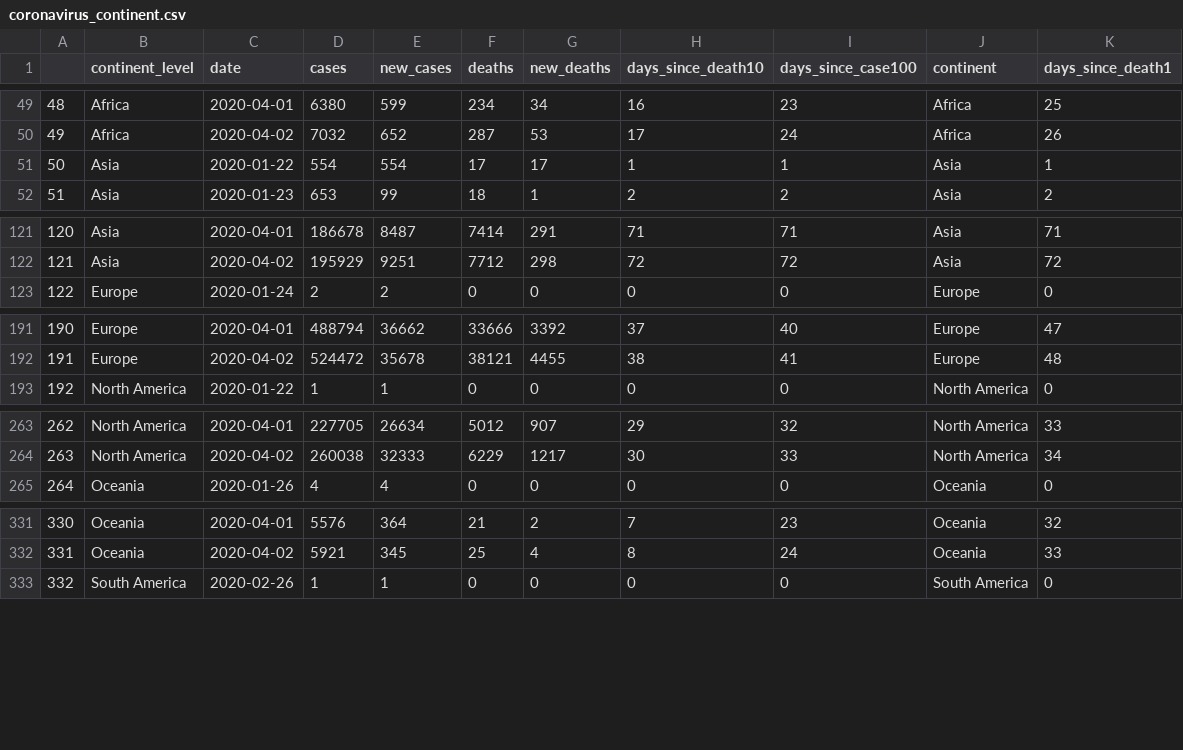
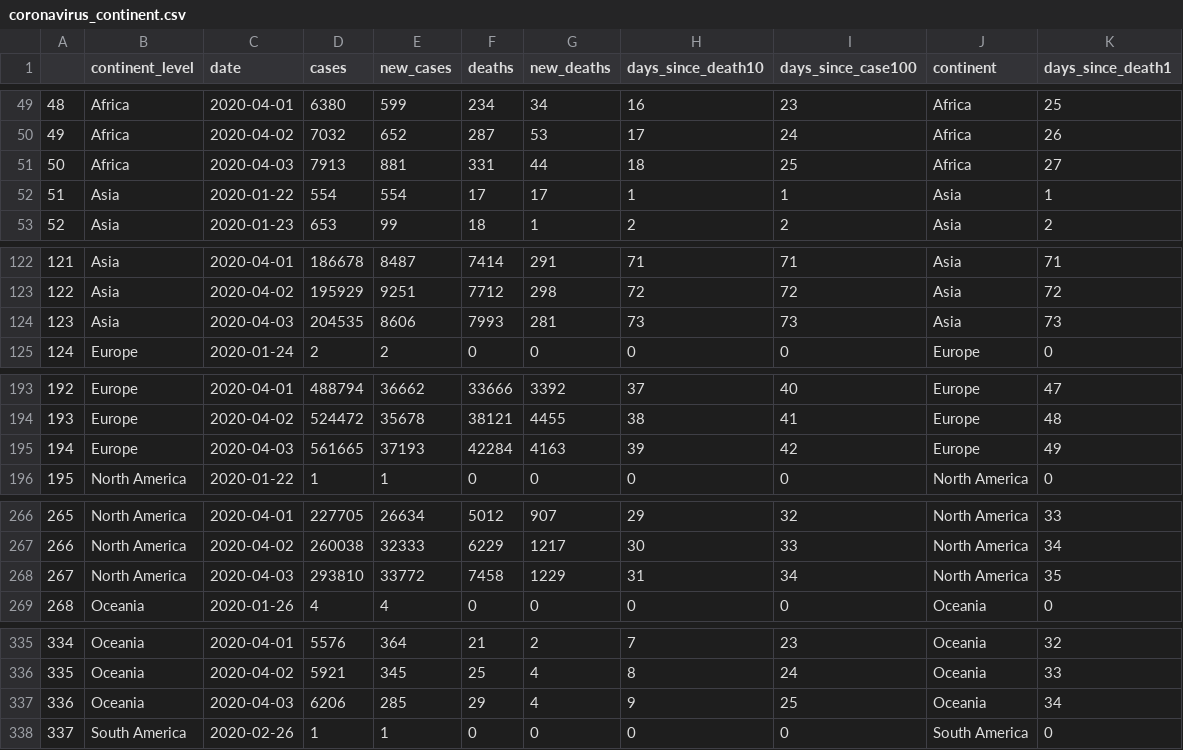
Before and after one commit to cristianrohr/covid19ARgentina, a CSV file: input_data/coronavirus_continent.csv, drawn as a sheet; only a part is shown, gaps mark what is left out; addresses are those after the commit; the diff covers the shown part only; the diff names each change by its address in the sheet, - before the commit and + after, or states it on an @@ line.

```diff
--- a/input_data/coronavirus_continent.csv
+++ b/input_data/coronavirus_continent.csv
+row 51: 50 | Africa | 2020-04-03 | 7913 | 881 | 331 | 44 | 18 | 25 | Africa | 27
@@ column A renumbered between rows 52 and 374 @@
+row 124: 123 | Asia | 2020-04-03 | 204535 | 8606 | 7993 | 281 | 73 | 73 | Asia | 73
+row 195: 194 | Europe | 2020-04-03 | 561665 | 37193 | 42284 | 4163 | 39 | 42 | Europe | 49
+row 268: 267 | North America | 2020-04-03 | 293810 | 33772 | 7458 | 1229 | 31 | 34 | North America | 35
+row 337: 336 | Oceania | 2020-04-03 | 6206 | 285 | 29 | 4 | 9 | 25 | Oceania | 34
```
Also changed, not shown: 1 added row elsewhere in this file, input_data/argentina_data.csv, input_data/coronavirus_argentina.csv, 15 other files.
